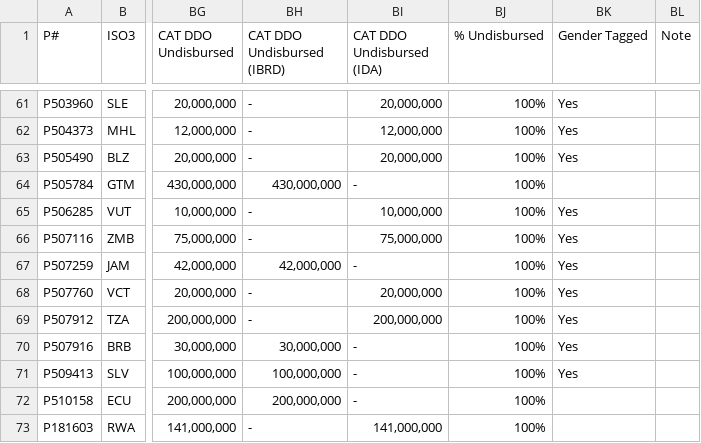
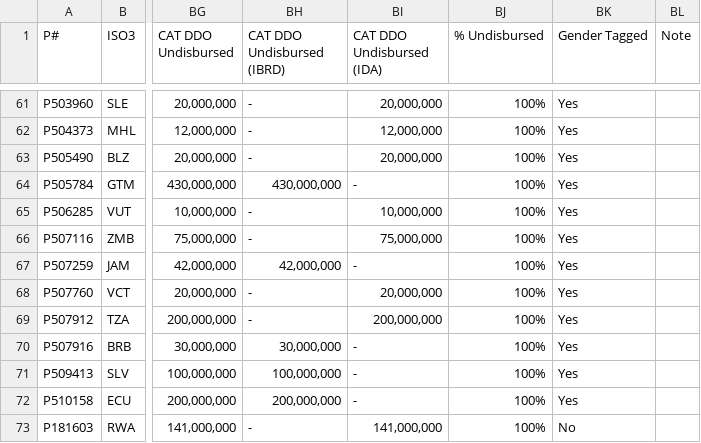
Before and after one commit to wbcatddodashboard/dashboard, a CSV file: src/data/December2025_version/Cat_DDO_Portfolio.csv, drawn as a sheet; only a part is shown, gaps mark what is left out; the diff names each change by its address in the sheet, - before the commit and + after, or states it on an @@ line.

```diff
--- a/src/data/December2025_version/Cat_DDO_Portfolio.csv
+++ b/src/data/December2025_version/Cat_DDO_Portfolio.csv
-BK64 (Gender Tagged): (empty)
+BK64 (Gender Tagged): Yes
-BK72 (Gender Tagged): (empty)
+BK72 (Gender Tagged): Yes
-BK73 (Gender Tagged): (empty)
+BK73 (Gender Tagged): No
```
Also changed, not shown: src/data/December2025_version/Climate_cobenefits.csv, 4 other files.
